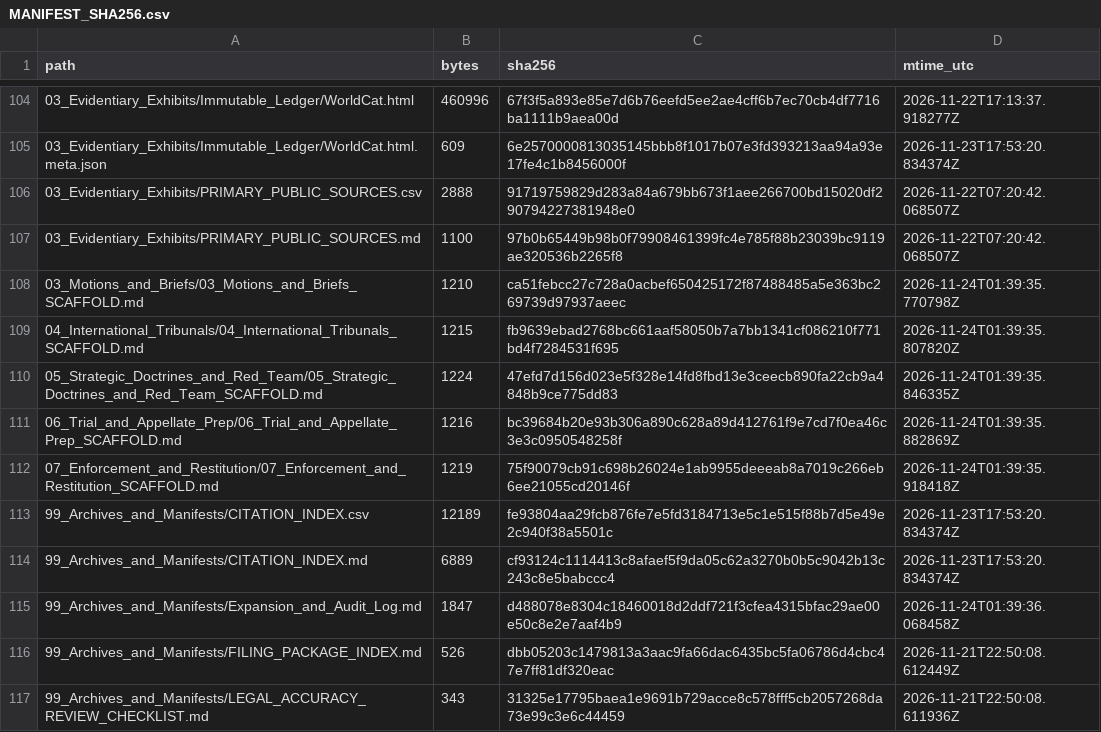
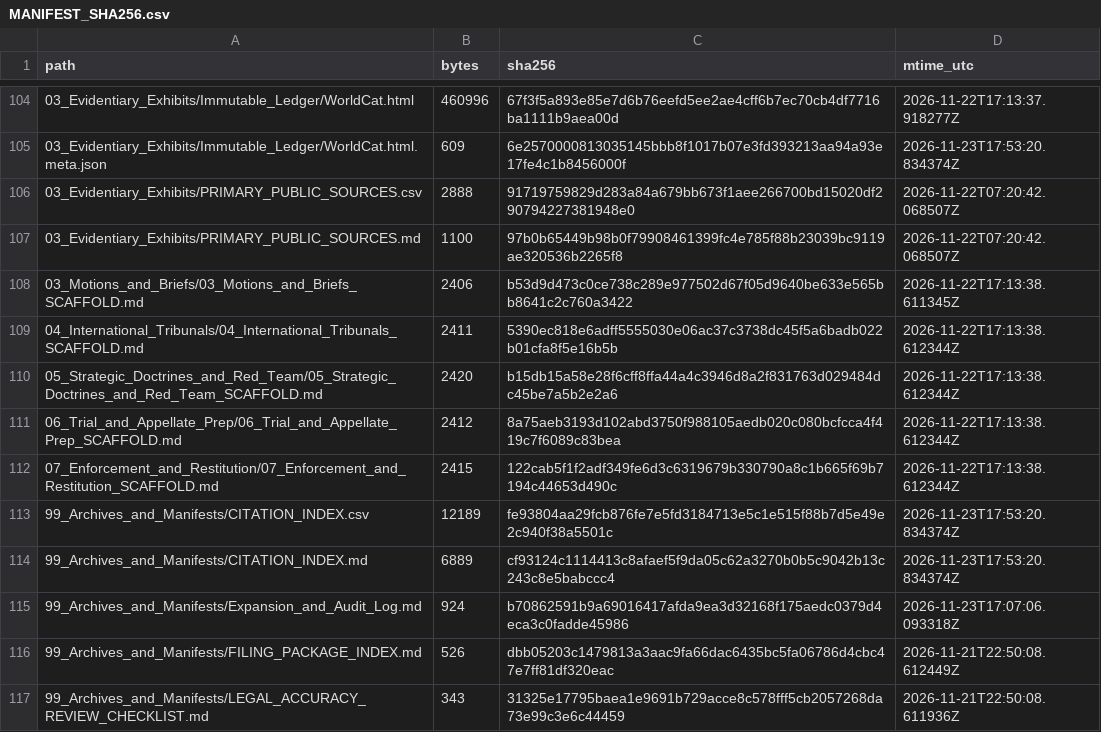
Before and after one commit to GlobalRestitutionAlliance/turtle-island-us-ca-cahto-tribe-of-the-laytonville-rancheria-master-litigation, a CSV file: 99_Archives_and_Manifests/MANIFEST_SHA256.csv, drawn as a sheet; only a part is shown, gaps mark what is left out; the diff covers the shown part only.

```diff
--- a/99_Archives_and_Manifests/MANIFEST_SHA256.csv
+++ b/99_Archives_and_Manifests/MANIFEST_SHA256.csv
@@ -107,10 +107,10 @@ path,bytes,sha256,mtime_utc
 03_Evidentiary_Exhibits/PRIMARY_PUBLIC_SOURCES.md,1100,97b0b65449b98b0f79908461399fc4e785f88b23039bc9119ae320536b2265f8,2026-11-22T07:20:42.068507Z
-03_Motions_and_Briefs/03_Motions_and_Briefs_SCAFFOLD.md,1210,ca51febcc27c728a0acbef650425172f87488485a5e363bc269739d97937aeec,2026-11-24T01:39:35.770798Z
-04_International_Tribunals/04_International_Tribunals_SCAFFOLD.md,1215,fb9639ebad2768bc661aaf58050b7a7bb1341cf086210f771bd4f7284531f695,2026-11-24T01:39:35.807820Z
-05_Strategic_Doctrines_and_Red_Team/05_Strategic_Doctrines_and_Red_Team_SCAFFOLD.md,1224,47efd7d156d023e5f328e14fd8fbd13e3ceecb890fa22cb9a4848b9ce775dd83,2026-11-24T01:39:35.846335Z
-06_Trial_and_Appellate_Prep/06_Trial_and_Appellate_Prep_SCAFFOLD.md,1216,bc39684b20e93b306a890c628a89d412761f9e7cd7f0ea46c3e3c0950548258f,2026-11-24T01:39:35.882869Z
-07_Enforcement_and_Restitution/07_Enforcement_and_Restitution_SCAFFOLD.md,1219,75f90079cb91c698b26024e1ab9955deeeab8a7019c266eb6ee21055cd20146f,2026-11-24T01:39:35.918418Z
+03_Motions_and_Briefs/03_Motions_and_Briefs_SCAFFOLD.md,2406,b53d9d473c0ce738c289e977502d67f05d9640be633e565bb8641c2c760a3422,2026-11-22T17:13:38.611345Z
+04_International_Tribunals/04_International_Tribunals_SCAFFOLD.md,2411,5390ec818e6adff5555030e06ac37c3738dc45f5a6badb022b01cfa8f5e16b5b,2026-11-22T17:13:38.612344Z
+05_Strategic_Doctrines_and_Red_Team/05_Strategic_Doctrines_and_Red_Team_SCAFFOLD.md,2420,b15db15a58e28f6cff8ffa44a4c3946d8a2f831763d029484dc45be7a5b2e2a6,2026-11-22T17:13:38.612344Z
+06_Trial_and_Appellate_Prep/06_Trial_and_Appellate_Prep_SCAFFOLD.md,2412,8a75aeb3193d102abd3750f988105aedb020c080bcfcca4f419c7f6089c83bea,2026-11-22T17:13:38.612344Z
+07_Enforcement_and_Restitution/07_Enforcement_and_Restitution_SCAFFOLD.md,2415,122cab5f1f2adf349fe6d3c6319679b330790a8c1b665f69b7194c44653d490c,2026-11-22T17:13:38.612344Z
 99_Archives_and_Manifests/CITATION_INDEX.csv,12189,fe93804aa29fcb876fe7e5fd3184713e5c1e515f88b7d5e49e2c940f38a5501c,2026-11-23T17:53:20.834374Z
 99_Archives_and_Manifests/CITATION_INDEX.md,6889,cf93124c1114413c8afaef5f9da05c62a3270b0b5c9042b13c243c8e5babccc4,2026-11-23T17:53:20.834374Z
-99_Archives_and_Manifests/Expansion_and_Audit_Log.md,1847,d488078e8304c18460018d2ddf721f3cfea4315bfac29ae00e50c8e2e7aaf4b9,2026-11-24T01:39:36.068458Z
+99_Archives_and_Manifests/Expansion_and_Audit_Log.md,924,b70862591b9a69016417afda9ea3d32168f175aedc0379d4eca3c0fadde45986,2026-11-23T17:07:06.093318Z
 99_Archives_and_Manifests/FILING_PACKAGE_INDEX.md,526,dbb05203c1479813a3aac9fa66dac6435bc5fa06786d4cbc47e7ff81df320eac,2026-11-21T22:50:08.612449Z
```
Also changed, not shown: 92 edited cells elsewhere in this file, 37 other files.
